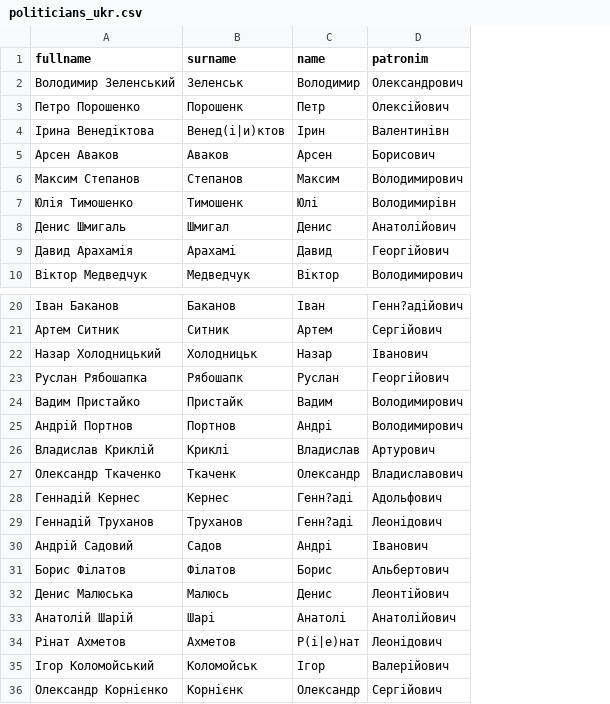
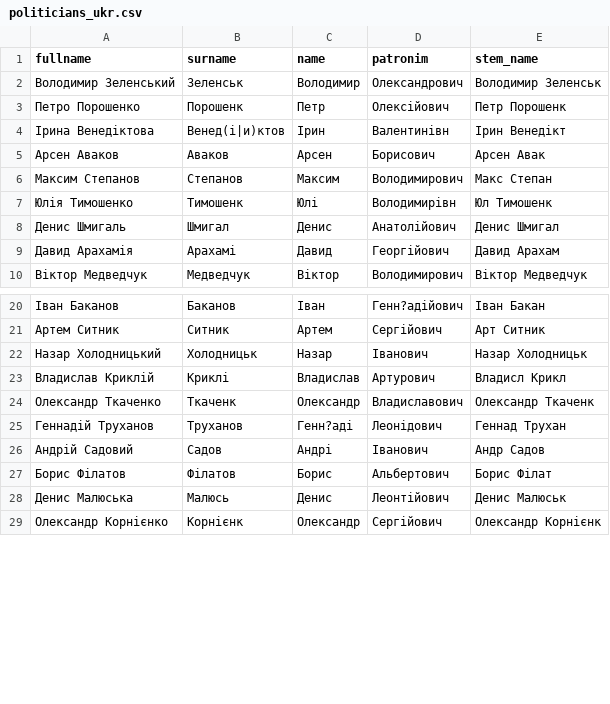
Before and after one commit to dataVox-VoxUkraine/names_and_tonality_search, a CSV file: dicts/politicians_ukr.csv, drawn as a sheet; only a part is shown, gaps mark what is left out; removed rows and columns are numbered as before the commit, all else as after; the diff covers the shown part only; the diff names each change by its address in the sheet, - before the commit and + after, or states it on an @@ line.

Commit message:
Update names and politicians lists

```diff
--- a/dicts/politicians_ukr.csv
+++ b/dicts/politicians_ukr.csv
+column E (stem_name), rows 2-10: Володимир Зеленськ | Петр Порошенк | Ірин Венедікт | Арсен Авак | Макс Степан | Юл Тимошенк | Денис Шмигал | Давид Арахам | Віктор Медведчук; rows 20-29: Іван Бакан | Арт Ситник | Назар Холодницьк | Владисл Крикл | Олександр Ткаченк | Геннад Трухан | Андр Садов | Борис Філат | Денис Малюськ | Олександр Корнієнк
-row 23: Руслан Рябошапка | Рябошапк | Руслан | Георгійович
-row 24: Вадим Пристайко | Пристайк | Вадим | Володимирович
-row 25: Андрій Портнов | Портнов | Андрі | Володимирович
-row 28: Геннадій Кернес | Кернес | Генн?аді | Адольфович
-row 33: Анатолій Шарій | Шарі | Анатолі | Анатолійович
-row 34: Рінат Ахметов | Ахметов | Р(і|е)нат | Леонідович
-row 35: Ігор Коломойський | Коломойськ | Ігор | Валерійович
```
Also changed, not shown: 19 added rows and 1 removed row elsewhere in this file, dicts/politicians_ru.csv, 2 other files.
